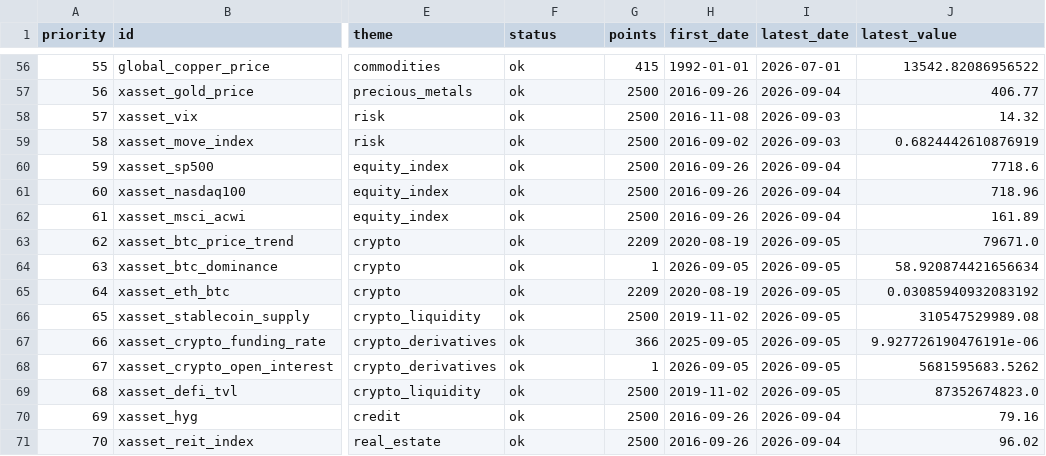
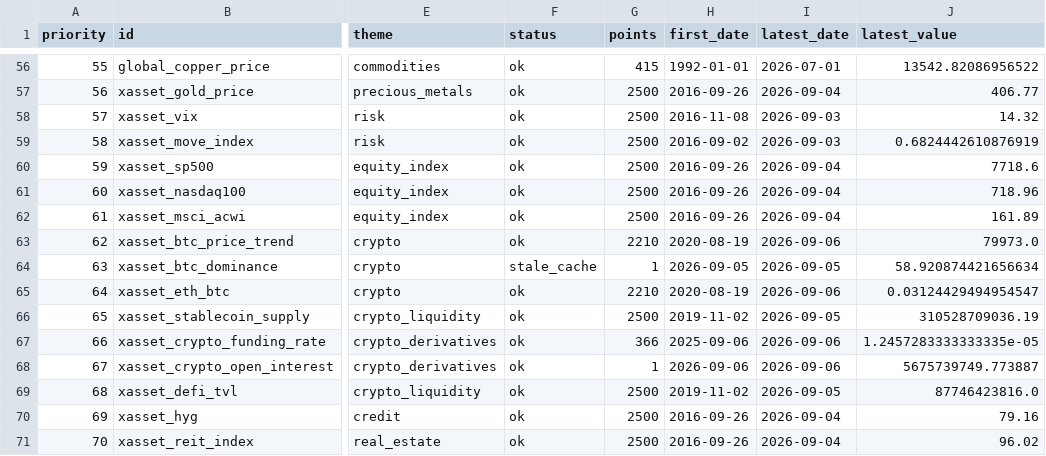
Before and after one commit to junxinhuang/fin-market-brief, a CSV file: data/macro/latest-summary.csv, drawn as a sheet; only a part is shown, gaps mark what is left out; the diff names each change by its address in the sheet, - before the commit and + after, or states it on an @@ line.

```diff
--- a/data/macro/latest-summary.csv
+++ b/data/macro/latest-summary.csv
-G63 (points): 2209
+G63 (points): 2210
-I63 (latest_date): 2026-09-05
+I63 (latest_date): 2026-09-06
-J63 (latest_value): 79671.0
+J63 (latest_value): 79973.0
-F64 (status): ok
+F64 (status): stale_cache
-G65 (points): 2209
+G65 (points): 2210
-I65 (latest_date): 2026-09-05
+I65 (latest_date): 2026-09-06
-J65 (latest_value): 0.03085940932083192
+J65 (latest_value): 0.03124429494954547
-J66 (latest_value): 310547529989.08
+J66 (latest_value): 310528709036.19
-H67 (first_date): 2025-09-05
+H67 (first_date): 2025-09-06
-I67:I68 (latest_date): 2026-09-05
+I67:I68 (latest_date): 2026-09-06
-J67 (latest_value): 9.927726190476191e-06
+J67 (latest_value): 1.2457283333333335e-05
-H68 (first_date): 2026-09-05
+H68 (first_date): 2026-09-06
-J68 (latest_value): 5681595683.5262
+J68 (latest_value): 5675739749.773887
-J69 (latest_value): 87352674823.0
+J69 (latest_value): 87746423816.0
```
Also changed, not shown: 19 other files.
